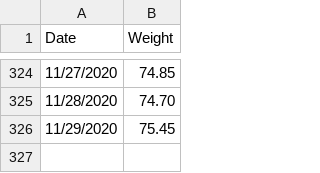
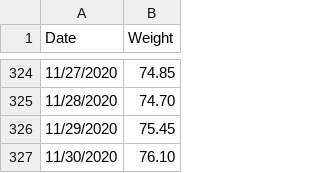
Before and after one commit to ilyaraz/me, a CSV file: weight/weight.csv, drawn as a sheet; only a part is shown, gaps mark what is left out; the diff names each change by its address in the sheet, - before the commit and + after, or states it on an @@ line.

Commit message:
Update weight

```diff
--- a/weight/weight.csv
+++ b/weight/weight.csv
+row 327: 11/30/2020 | 76.10
```
Also changed, not shown: 1 other file.
